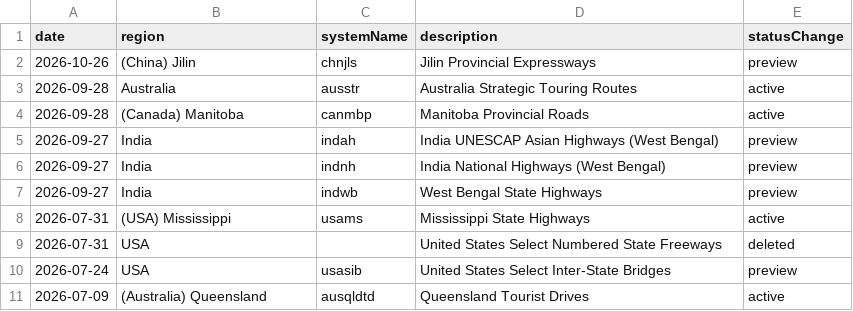
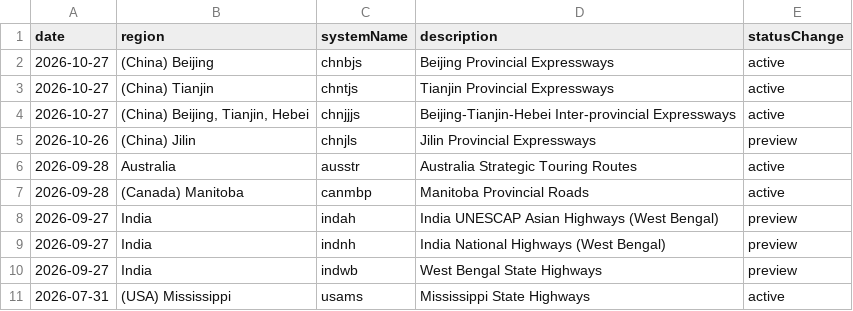
Before and after one commit to eeffaann/HighwayData, a CSV file: systemupdates.csv, drawn as a sheet; only a part is shown; the shorter side is filled out with more unchanged rows.

```diff
--- a/systemupdates.csv
+++ b/systemupdates.csv
@@ -1,2 +1,5 @@
 date;region;systemName;description;statusChange
+2026-10-27;(China) Beijing;chnbjs;Beijing Provincial Expressways;active
+2026-10-27;(China) Tianjin;chntjs;Tianjin Provincial Expressways;active
+2026-10-27;(China) Beijing, Tianjin, Hebei;chnjjjs;Beijing-Tianjin-Hebei Inter-provincial Expressways;active
 2026-10-26;(China) Jilin;chnjls;Jilin Provincial Expressways;preview
```
Also changed, not shown: systems.csv.
